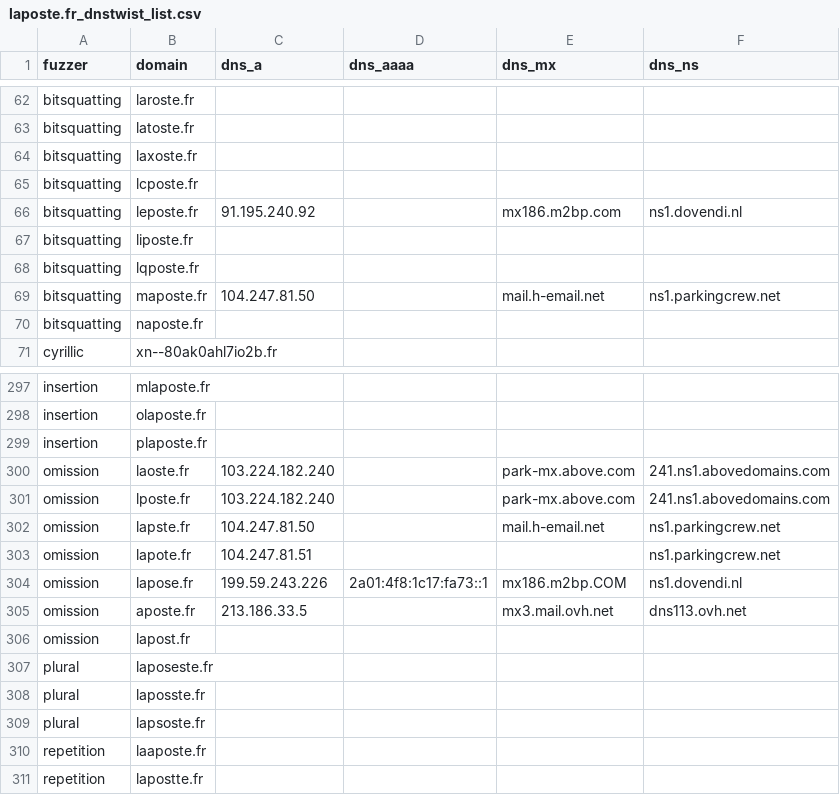
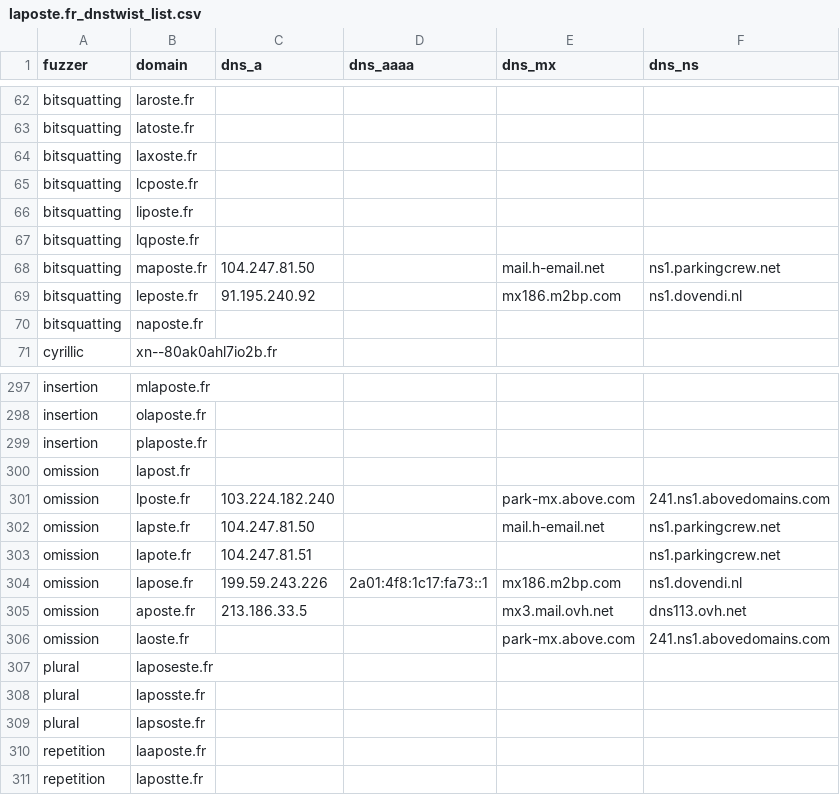
Before and after one commit to onlyforbakup/awesome-lists, a CSV file: Lists/DNSTWIST/laposte.fr_dnstwist_list.csv, drawn as a sheet; only a part is shown, gaps mark what is left out.

```diff
--- a/Lists/DNSTWIST/laposte.fr_dnstwist_list.csv
+++ b/Lists/DNSTWIST/laposte.fr_dnstwist_list.csv
@@ -65,3 +65,2 @@ bitsquatting,laxoste.fr,,,,
 bitsquatting,lcposte.fr,,,,
-bitsquatting,leposte.fr,91.195.240.92,,mx186.m2bp.com,ns1.dovendi.nl
 bitsquatting,liposte.fr,,,,
@@ -69,2 +68,3 @@ bitsquatting,lqposte.fr,,,,
 bitsquatting,maposte.fr,104.247.81.50,,mail.h-email.net,ns1.parkingcrew.net
+bitsquatting,leposte.fr,91.195.240.92,,mx186.m2bp.com,ns1.dovendi.nl
 bitsquatting,naposte.fr,,,,
@@ -299,3 +299,3 @@ insertion,olaposte.fr,,,,
 insertion,plaposte.fr,,,,
-omission,laoste.fr,103.224.182.240,,park-mx.above.com,241.ns1.abovedomains.com
+omission,lapost.fr,,,,
 omission,lposte.fr,103.224.182.240,,park-mx.above.com,241.ns1.abovedomains.com
@@ -303,5 +303,5 @@ omission,lapste.fr,104.247.81.50,,mail.h-email.net,ns1.parkingcrew.net
 omission,lapote.fr,104.247.81.51,,,ns1.parkingcrew.net
-omission,lapose.fr,199.59.243.226,2a01:4f8:1c17:fa73::1,mx186.m2bp.COM,ns1.dovendi.nl
+omission,lapose.fr,199.59.243.226,2a01:4f8:1c17:fa73::1,mx186.m2bp.com,ns1.dovendi.nl
 omission,aposte.fr,213.186.33.5,,mx3.mail.ovh.net,dns113.ovh.net
-omission,lapost.fr,,,,
+omission,laoste.fr,,,park-mx.above.com,241.ns1.abovedomains.com
 plural,laposeste.fr,,,,
```
Also changed, not shown: Lists/DNSTWIST/developer.microsoft.com_dnstwist_list.csv, Lists/DNSTWIST/login.microsoftonline.com_dnstwist_list.csv, 7 other files.
